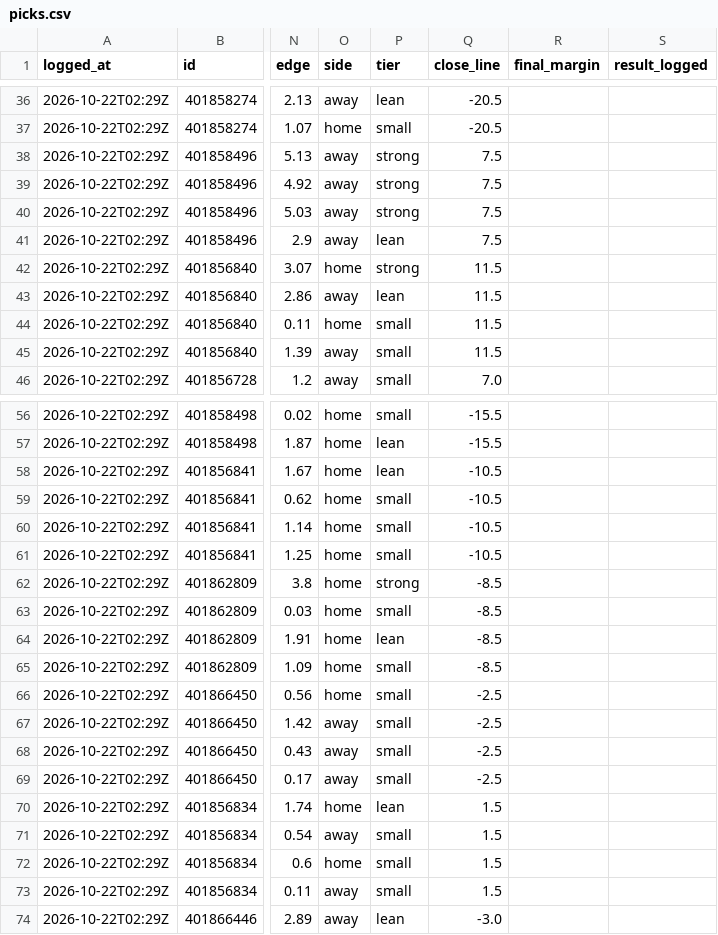
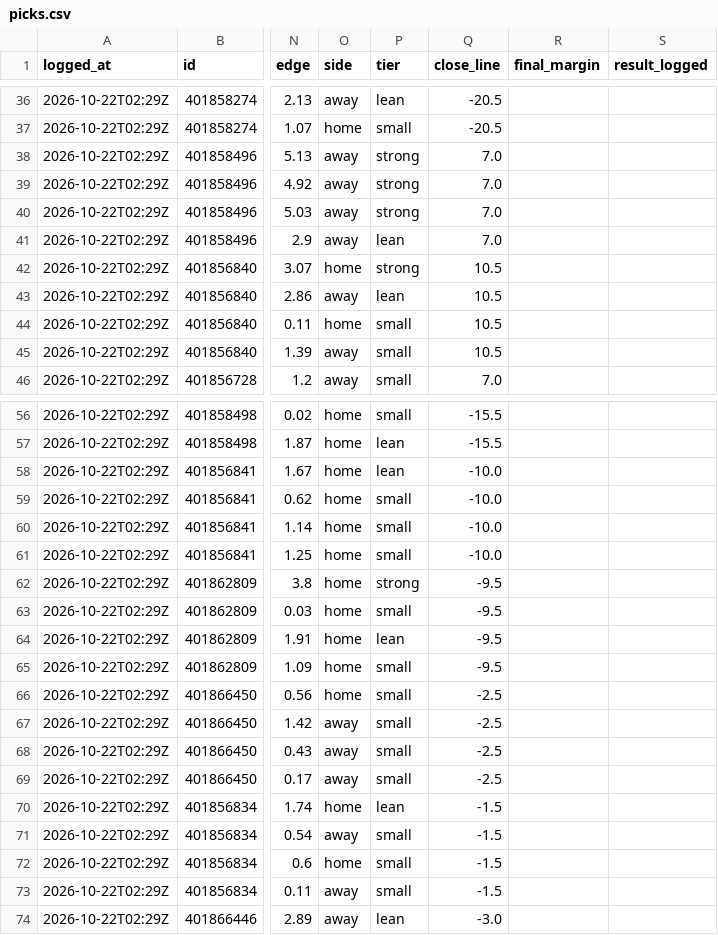
Before and after one commit to davischamann-alt/NCAAF-Spread-Projection, a CSV file: data/live/picks.csv, drawn as a sheet; only a part is shown, gaps mark what is left out; the diff covers the shown part only; the diff names each change by its address in the sheet, - before the commit and + after, or states it on an @@ line.

```diff
--- a/data/live/picks.csv
+++ b/data/live/picks.csv
-Q38:Q41 (close_line): 7.5
+Q38:Q41 (close_line): 7.0
-Q42:Q45 (close_line): 11.5
+Q42:Q45 (close_line): 10.5
-Q58:Q61 (close_line): -10.5
+Q58:Q61 (close_line): -10.0
-Q62:Q65 (close_line): -8.5
+Q62:Q65 (close_line): -9.5
-Q70:Q73 (close_line): 1.5
+Q70:Q73 (close_line): -1.5
```
Also changed, not shown: 28 edited cells elsewhere in this file, data/live/line_history.csv, 1 other file.
